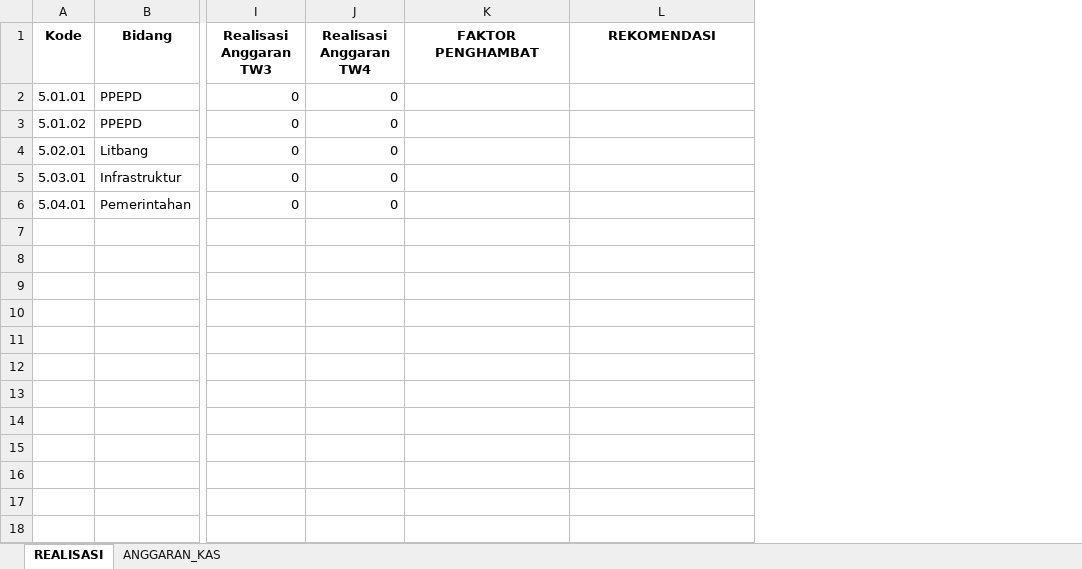
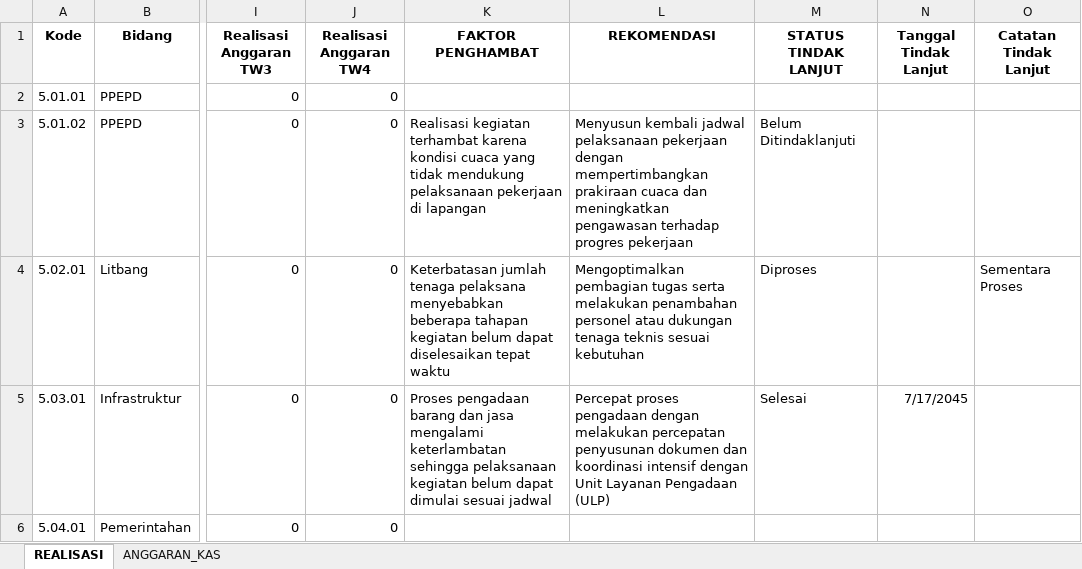
Before and after one commit to safridwirizky/simonev, an Excel workbook: data/database.xlsx, sheet REALISASI, drawn as a sheet; only a part is shown, gaps mark what is left out; values as stored, in another font and other column widths than the file's, no borders; the diff names each change by its address in the sheet, - before the commit and + after, or states it on an @@ line.

Commit message:
feat: Tindak lanjut

```diff
--- a/data/database.xlsx (sheet REALISASI)
+++ b/data/database.xlsx (sheet REALISASI)
+column M (STATUS TINDAK LANJUT), rows 3-5: Belum Ditindaklanjuti | Diproses | Selesai
+column N (Tanggal Tindak Lanjut), row 5: 7/17/2045
+column O (Catatan Tindak Lanjut), row 4: Sementara Proses
-K3 (FAKTOR PENGHAMBAT): (empty)
+K3 (FAKTOR PENGHAMBAT): Realisasi kegiatan terhambat karena kondisi cuaca yang tidak mendukung pelaksanaan pekerjaan di lapangan
-L3 (REKOMENDASI): (empty)
+L3 (REKOMENDASI): Menyusun kembali jadwal pelaksanaan pekerjaan dengan mempertimbangkan prakiraan cuaca dan meningkatkan pengawasan terhadap progres pekerjaan
-K4 (FAKTOR PENGHAMBAT): (empty)
+K4 (FAKTOR PENGHAMBAT): Keterbatasan jumlah tenaga pelaksana menyebabkan beberapa tahapan kegiatan belum dapat diselesaikan tepat waktu
-L4 (REKOMENDASI): (empty)
+L4 (REKOMENDASI): Mengoptimalkan pembagian tugas serta melakukan penambahan personel atau dukungan tenaga teknis sesuai kebutuhan
-K5 (FAKTOR PENGHAMBAT): (empty)
+K5 (FAKTOR PENGHAMBAT): Proses pengadaan barang dan jasa mengalami keterlambatan sehingga pelaksanaan kegiatan belum dapat dimulai sesuai jadwal
-L5 (REKOMENDASI): (empty)
+L5 (REKOMENDASI): Percepat proses pengadaan dengan melakukan percepatan penyusunan dokumen dan koordinasi intensif dengan Unit Layanan Pengadaan (ULP)
```
Also changed, not shown: 2 other files.
